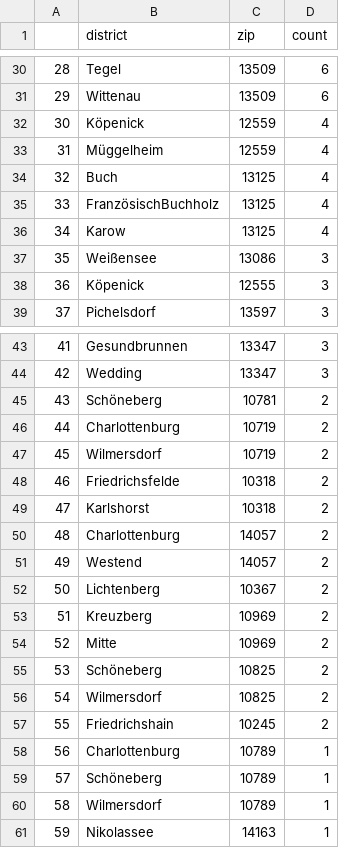
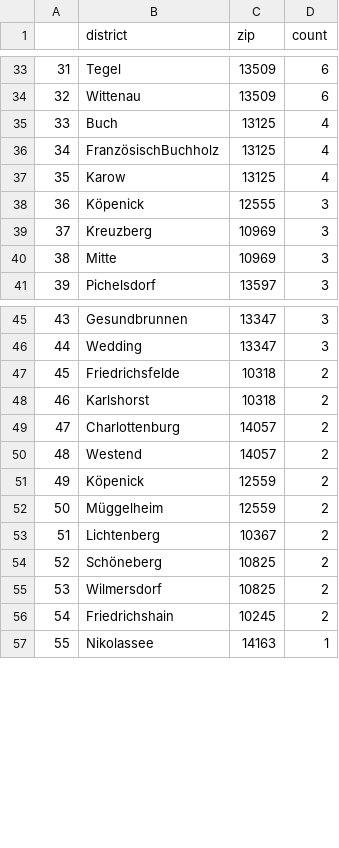
Before and after one commit to demodiff/berlin, a CSV file: data/stats-zips.csv, drawn as a sheet; only a part is shown, gaps mark what is left out; removed rows and columns are numbered as before the commit, all else as after; the diff covers the shown part only; the diff names each change by its address in the sheet, - before the commit and + after, or states it on an @@ line.

```diff
--- a/data/stats-zips.csv
+++ b/data/stats-zips.csv
@@ column A renumbered from row 5 down @@
-row 32: 30 | Köpenick | 12559 | 4
-row 33: 31 | Müggelheim | 12559 | 4
-row 37: 35 | Weißensee | 13086 | 3
+row 39: 37 | Kreuzberg | 10969 | 3
+row 40: 38 | Mitte | 10969 | 3
-row 45: 43 | Schöneberg | 10781 | 2
-row 46: 44 | Charlottenburg | 10719 | 2
-row 47: 45 | Wilmersdorf | 10719 | 2
+row 51: 49 | Köpenick | 12559 | 2
+row 52: 50 | Müggelheim | 12559 | 2
-row 53: 51 | Kreuzberg | 10969 | 2
-row 54: 52 | Mitte | 10969 | 2
-row 58: 56 | Charlottenburg | 10789 | 1
-row 59: 57 | Schöneberg | 10789 | 1
-row 60: 58 | Wilmersdorf | 10789 | 1
```
Also changed, not shown: 16 added rows, 8 removed rows and 6 edited cells elsewhere in this file, 1 other file.
